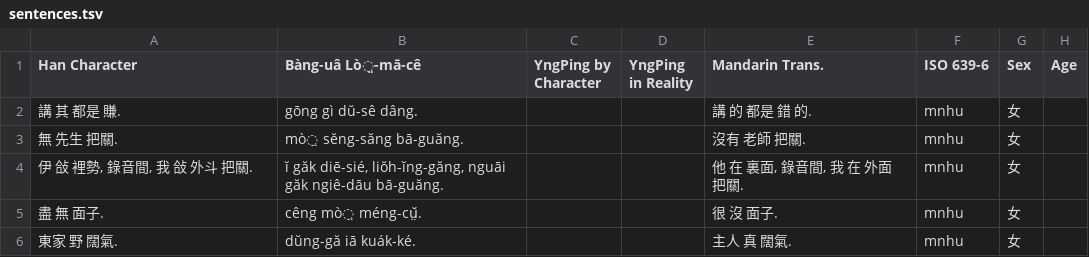
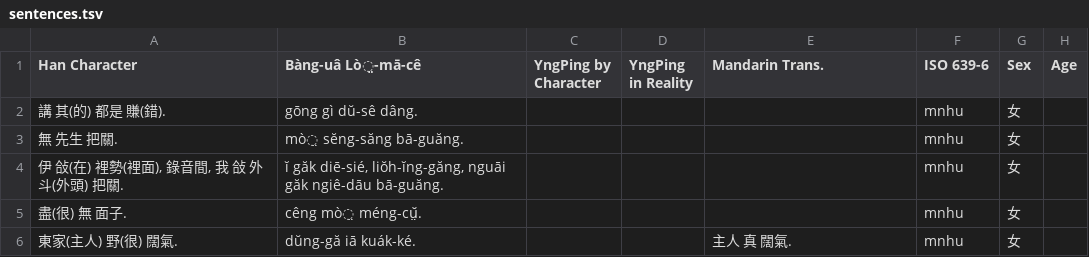
Before and after one commit to MindongLab/cdo-corpus, a TSV file: sentences.tsv, drawn as a sheet; only a part is shown; the diff covers the shown part only; the diff names each change by its address in the sheet, - before the commit and + after, or states it on an @@ line.

```diff
--- a/sentences.tsv
+++ b/sentences.tsv
-A2 (Han Character): 講 其 都是 賺.
+A2 (Han Character): 講 其(的) 都是 賺(錯).
-E2 (Mandarin Trans.): 講 的 都是 錯 的.
+E2 (Mandarin Trans.): (empty)
-E3 (Mandarin Trans.): 沒有 老師 把關.
+E3 (Mandarin Trans.): (empty)
-A4 (Han Character): 伊 敆 裡勢, 錄音間, 我 敆 外斗 把關.
+A4 (Han Character): 伊 敆(在) 裡勢(裡面), 錄音間, 我 敆 外斗(外頭) 把關.
-E4 (Mandarin Trans.): 他 在 裏面, 錄音間, 我 在 外面 把關.
+E4 (Mandarin Trans.): (empty)
-A5 (Han Character): 盡 無 面子.
+A5 (Han Character): 盡(很) 無 面子.
-E5 (Mandarin Trans.): 很 沒 面子.
+E5 (Mandarin Trans.): (empty)
-A6 (Han Character): 東家 野 闊氣.
+A6 (Han Character): 東家(主人) 野(很) 闊氣.
```
Also changed, not shown: 1 added row and 13 edited cells elsewhere in this file, audio/Audio Prepared for Yng Dieng.tsv, 3 other files.
